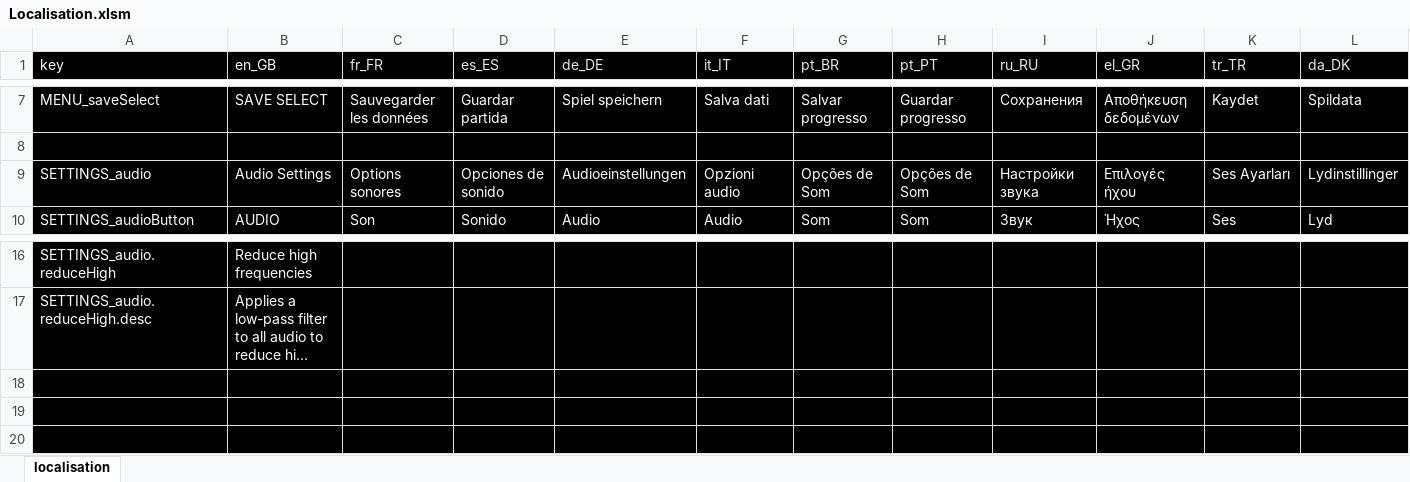
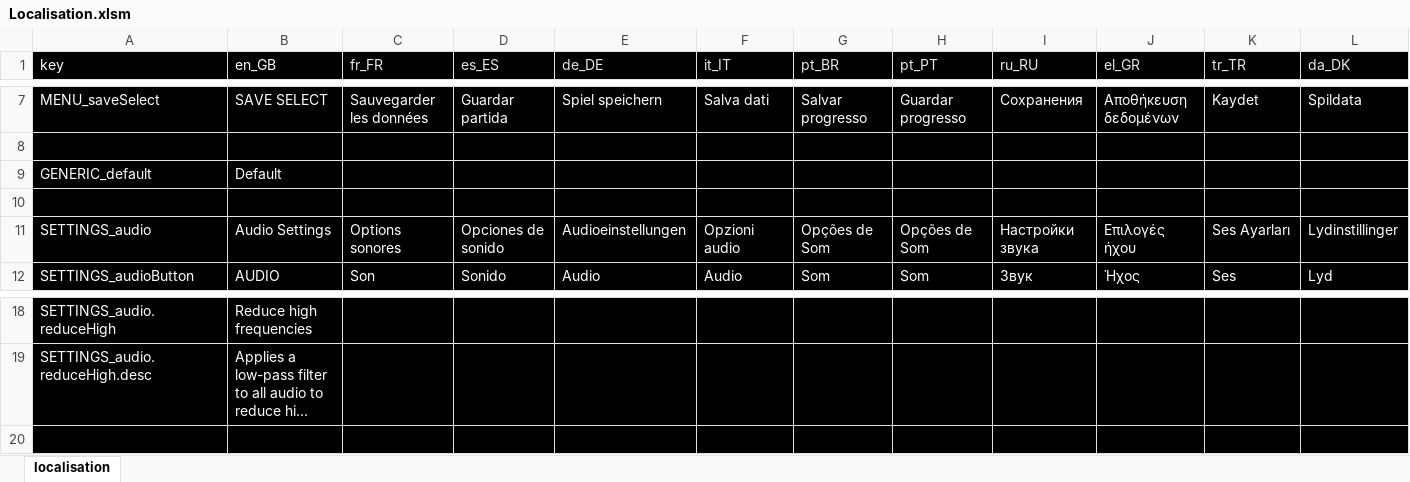
Before and after one commit to PxlHeartDev/Rails-of-Ruin, an Excel workbook: External/Localisation.xlsm, sheet localisation, drawn as a sheet; only a part is shown, gaps mark what is left out; long unchanged cells end in …; values as stored, in another font and other column widths than the file's, no borders; removed rows and columns are numbered as before the commit, all else as after; rows hold the shown columns only; the diff names each change by its address in the sheet, - before the commit and + after, or states it on an @@ line.

```diff
--- a/External/Localisation.xlsm (sheet localisation)
+++ b/External/Localisation.xlsm (sheet localisation)
+row 9: GENERIC_default | Default
+row 10: (empty)
-row 18: (empty)
-row 19: (empty)
```
Also changed, not shown: 35 other files.
